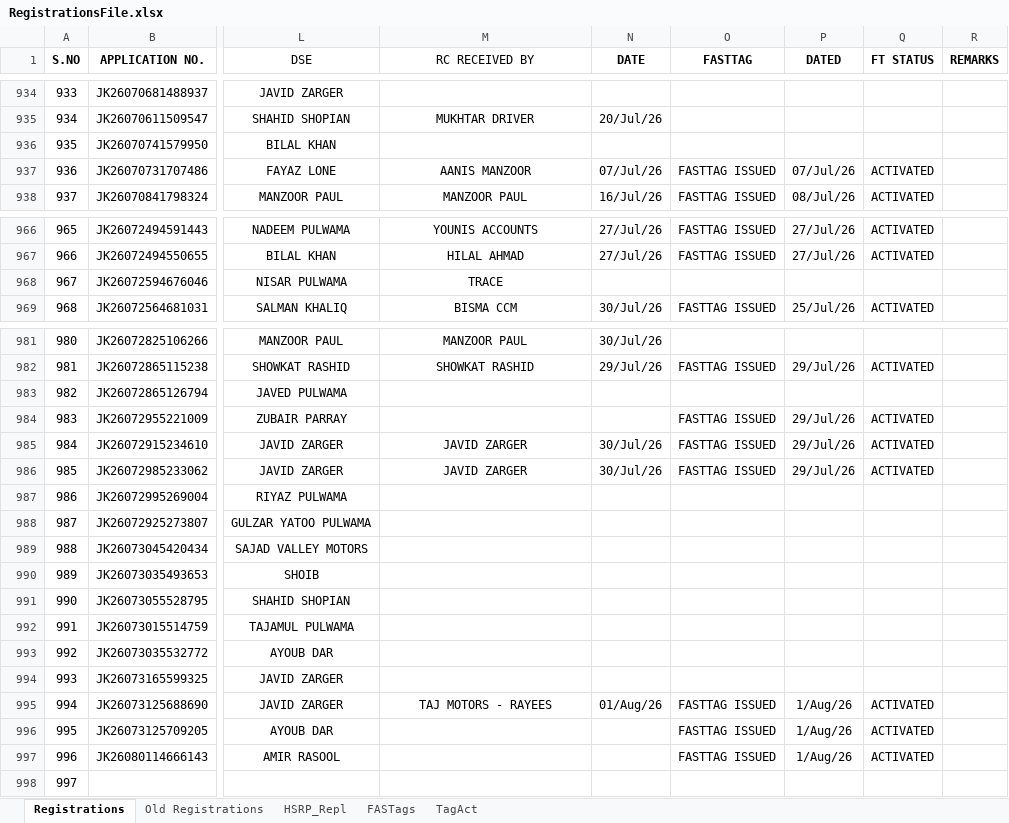
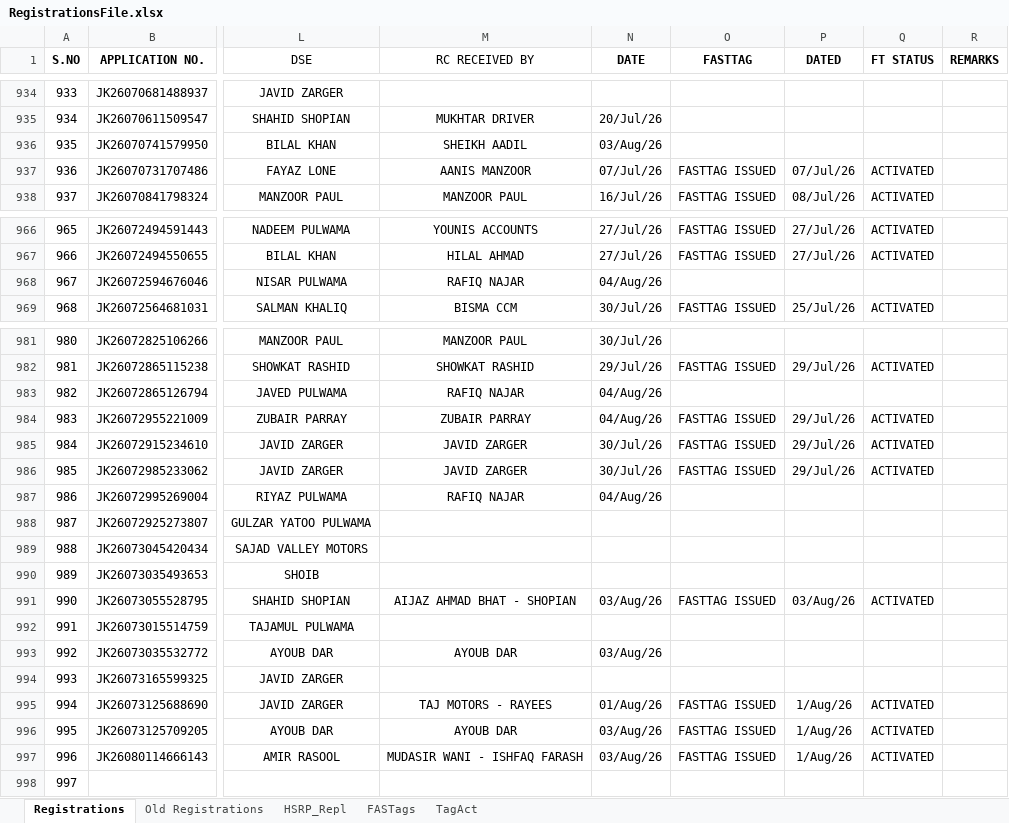
Before and after one commit to adilahmadsofi-ck/Documents, an Excel workbook: RegistrationsFile.xlsx, sheet Registrations, drawn as a sheet; only a part is shown, gaps mark what is left out; values as stored, in another font and other column widths than the file's, no borders; conditional formats and table styles not drawn; the diff names each change by its address in the sheet, - before the commit and + after, or states it on an @@ line.

Commit message:
Update RegistrationsFile.xlsx

```diff
--- a/RegistrationsFile.xlsx (sheet Registrations)
+++ b/RegistrationsFile.xlsx (sheet Registrations)
-M936 (RC RECEIVED BY): (empty)
+M936 (RC RECEIVED BY): SHEIKH AADIL
-N936 (DATE): (empty)
+N936 (DATE): 03/Aug/26
-M968 (RC RECEIVED BY): TRACE
+M968 (RC RECEIVED BY): RAFIQ NAJAR
-N968 (DATE): (empty)
+N968 (DATE): 04/Aug/26
-M983 (RC RECEIVED BY): (empty)
+M983 (RC RECEIVED BY): RAFIQ NAJAR
-N983:N984 (DATE): (empty)
+N983:N984 (DATE): 04/Aug/26
-M984 (RC RECEIVED BY): (empty)
+M984 (RC RECEIVED BY): ZUBAIR PARRAY
-M987 (RC RECEIVED BY): (empty)
+M987 (RC RECEIVED BY): RAFIQ NAJAR
-N987 (DATE): (empty)
+N987 (DATE): 04/Aug/26
-M991 (RC RECEIVED BY): (empty)
+M991 (RC RECEIVED BY): AIJAZ AHMAD BHAT - SHOPIAN
-N991 (DATE): (empty)
+N991 (DATE): 03/Aug/26
-O991 (FASTTAG): (empty)
+O991 (FASTTAG): FASTTAG ISSUED
-P991 (DATED): (empty)
+P991 (DATED): 03/Aug/26
-Q991 (FT STATUS): (empty)
+Q991 (FT STATUS): ACTIVATED
-M993 (RC RECEIVED BY): (empty)
+M993 (RC RECEIVED BY): AYOUB DAR
-N993 (DATE): (empty)
+N993 (DATE): 03/Aug/26
-M996 (RC RECEIVED BY): (empty)
+M996 (RC RECEIVED BY): AYOUB DAR
-N996:N997 (DATE): (empty)
+N996:N997 (DATE): 03/Aug/26
-M997 (RC RECEIVED BY): (empty)
+M997 (RC RECEIVED BY): MUDASIR WANI - ISHFAQ FARASH
```
